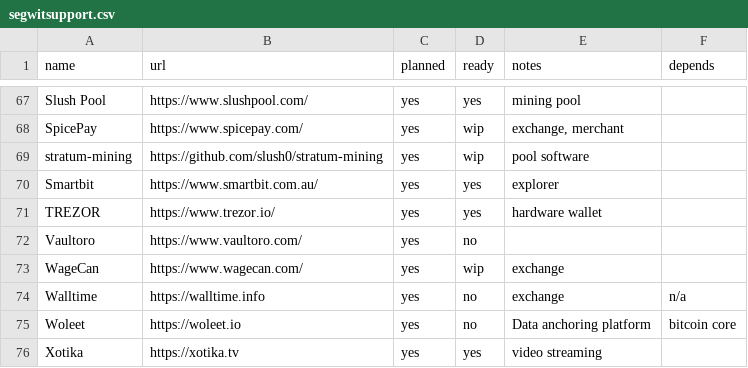
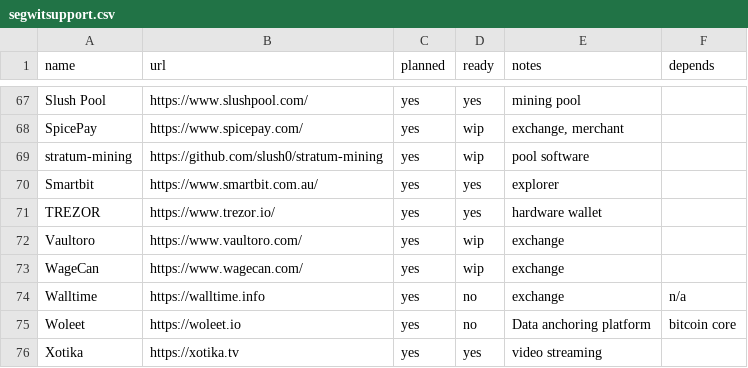
Before and after one commit to archive-of-deleted-repositories/jamesob__bitcoincore.org, a CSV file: _data/segwitsupport.csv, drawn as a sheet; only a part is shown, gaps mark what is left out.

Commit message:
Updated Vaultoro Status for Segwit support

```diff
--- a/_data/segwitsupport.csv
+++ b/_data/segwitsupport.csv
@@ -71,3 +71,3 @@ Smartbit,https://www.smartbit.com.au/,yes,yes,explorer,
 TREZOR,https://www.trezor.io/,yes,yes,hardware wallet,
-Vaultoro,https://www.vaultoro.com/,yes,no,,
+Vaultoro,https://www.vaultoro.com/,yes,wip,exchange,
 WageCan,https://www.wagecan.com/,yes,wip,exchange,
```
